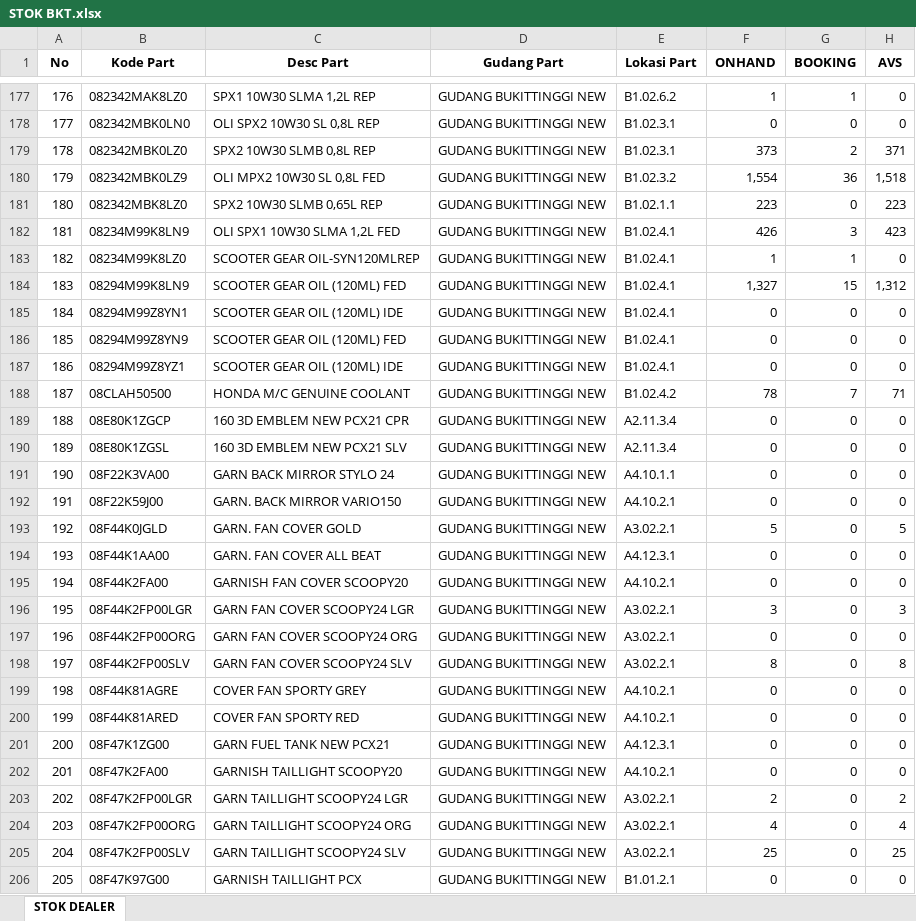
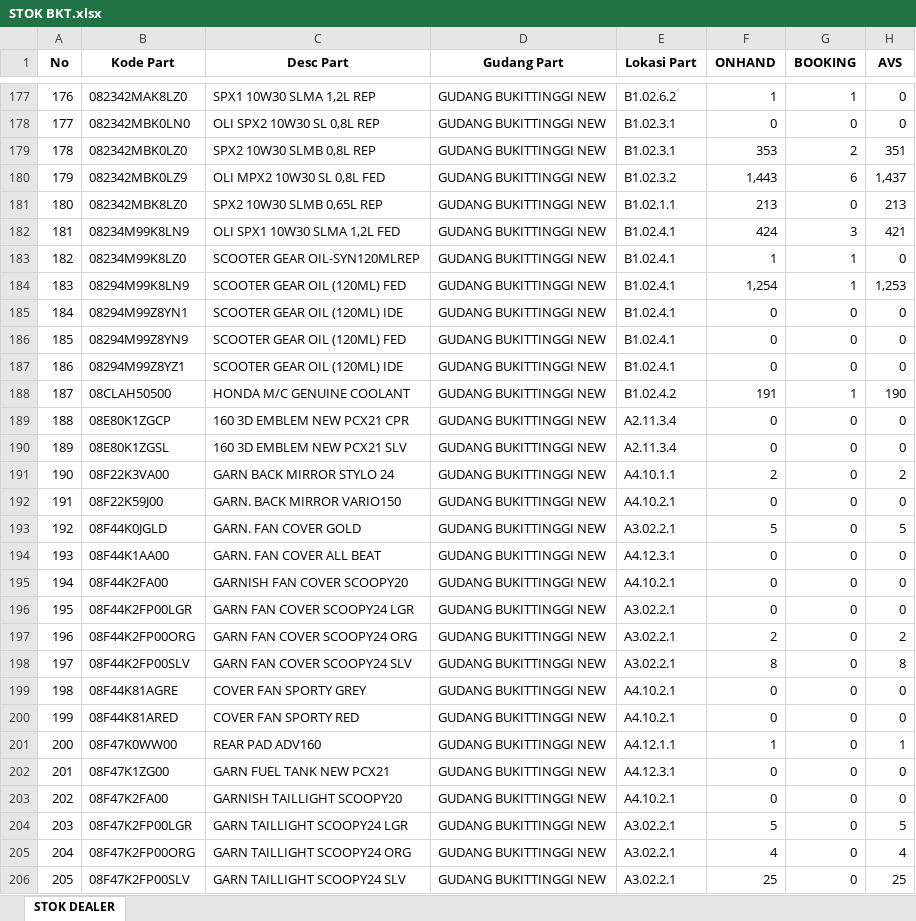
Before and after one commit to suwandakurnia/HILPSD, an Excel workbook: STOK DEALER/STOK BKT.xlsx, sheet STOK DEALER, drawn as a sheet; only a part is shown, gaps mark what is left out; the shorter side is filled out with more unchanged rows; values as stored, in another font and other column widths than the file's, no borders; addresses are those after the commit; the diff covers the shown part only; the diff names each change by its address in the sheet, - before the commit and + after, or states it on an @@ line.

```diff
--- a/STOK DEALER/STOK BKT.xlsx (sheet STOK DEALER)
+++ b/STOK DEALER/STOK BKT.xlsx (sheet STOK DEALER)
-F179 (ONHAND): 373
+F179 (ONHAND): 353
-H179 (AVS): 371
+H179 (AVS): 351
-F180 (ONHAND): 1,554
+F180 (ONHAND): 1,443
-G180 (BOOKING): 36
+G180 (BOOKING): 6
-H180 (AVS): 1,518
+H180 (AVS): 1,437
-F181 (ONHAND): 223
+F181 (ONHAND): 213
-H181 (AVS): 223
+H181 (AVS): 213
-F182 (ONHAND): 426
+F182 (ONHAND): 424
-H182 (AVS): 423
+H182 (AVS): 421
-F184 (ONHAND): 1,327
+F184 (ONHAND): 1,254
-G184 (BOOKING): 15
+G184 (BOOKING): 1
-H184 (AVS): 1,312
+H184 (AVS): 1,253
-F188 (ONHAND): 78
+F188 (ONHAND): 191
-G188 (BOOKING): 7
+G188 (BOOKING): 1
-H188 (AVS): 71
+H188 (AVS): 190
-F191 (ONHAND): 0
+F191 (ONHAND): 2
-H191 (AVS): 0
+H191 (AVS): 2
-F196 (ONHAND): 3
+F196 (ONHAND): 0
-H196 (AVS): 3
+H196 (AVS): 0
-F197 (ONHAND): 0
+F197 (ONHAND): 2
-H197 (AVS): 0
+H197 (AVS): 2
+row 201: 200 | 08F47K0WW00 | REAR PAD ADV160 | GUDANG BUKITTINGGI NEW | A4.12.1.1 | 1 | 0 | 1
@@ column A (No) renumbered from row 202 down @@
-F204 (ONHAND): 2
+F204 (ONHAND): 5
-H204 (AVS): 2
+H204 (AVS): 5
```
Also changed, not shown: 13 added rows and 383 edited cells elsewhere in this sheet, STOK DEALER/STOK BHG.xlsx, STOK DEALER/STOK HPN.xlsx, 1 other file.
